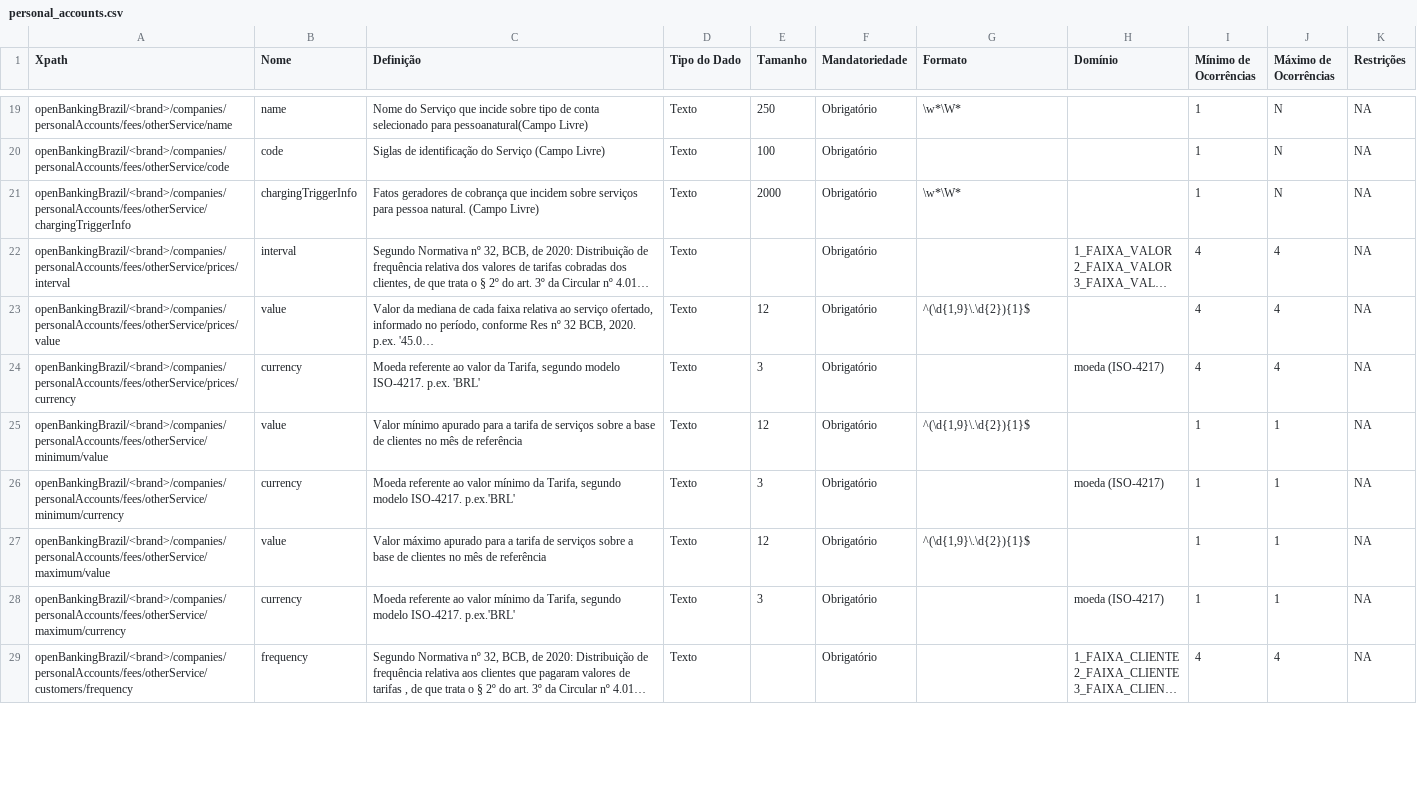
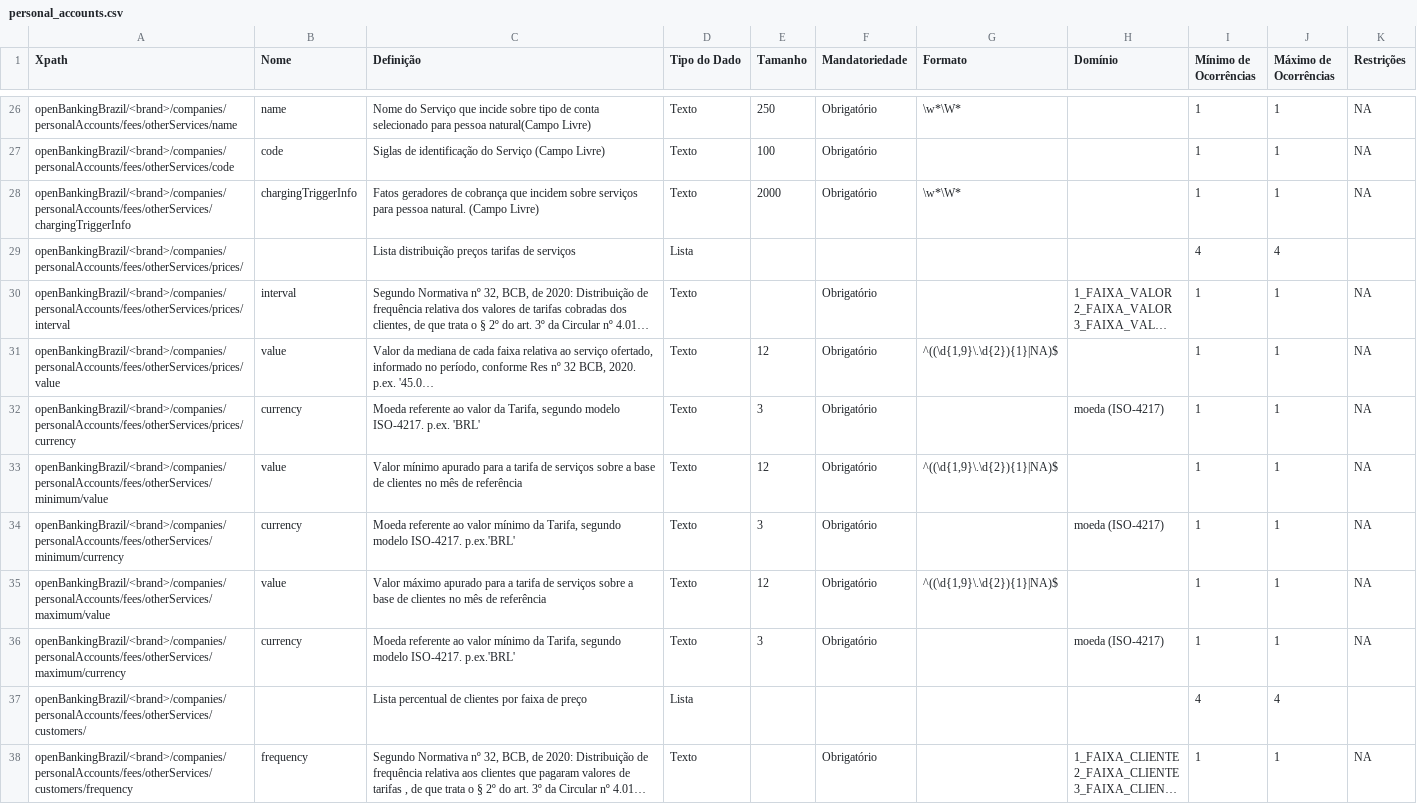
Before and after one commit to arielmoraes/areadesenvolvedor, a CSV file: dictionary/personal_accounts.csv, drawn as a sheet; only a part is shown, gaps mark what is left out; long unchanged cells end in …; addresses are those after the commit; the diff covers the shown part only; the diff names each change by its address in the sheet, - before the commit and + after, or states it on an @@ line.

```diff
--- a/dictionary/personal_accounts.csv
+++ b/dictionary/personal_accounts.csv
-A26 (Xpath): openBankingBrazil/<brand>/companies/personalAccounts/fees/otherService/name
+A26 (Xpath): openBankingBrazil/<brand>/companies/personalAccounts/fees/otherServices/name
-C26 (Definição): …selecionado para pessoanatural(Campo Livre)
+C26 (Definição): …selecionado para pessoa natural(Campo Livre)
-J26:J28 (Máximo de Ocorrências): N
+J26:J28 (Máximo de Ocorrências): 1
-A27 (Xpath): openBankingBrazil/<brand>/companies/personalAccounts/fees/otherService/code
+A27 (Xpath): openBankingBrazil/<brand>/companies/personalAccounts/fees/otherServices/code
-A28 (Xpath): openBankingBrazil/<brand>/companies/personalAccounts/fees/otherService/chargingTriggerInfo
+A28 (Xpath): openBankingBrazil/<brand>/companies/personalAccounts/fees/otherServices/chargingTriggerInfo
+row 29: openBankingBrazil/<brand>/companies/personalAccounts/fees/otherServices/prices/ |  | Lista distribuição preços tarifas de serviços | Lista |  |  |  |  | 4 | 4
-A30 (Xpath): openBankingBrazil/<brand>/companies/personalAccounts/fees/otherService/prices/interval
+A30 (Xpath): openBankingBrazil/<brand>/companies/personalAccounts/fees/otherServices/prices/interval
-I30:I32 (Mínimo de Ocorrências): 4
+I30:I32 (Mínimo de Ocorrências): 1
-J30:J32 (Máximo de Ocorrências): 4
+J30:J32 (Máximo de Ocorrências): 1
-A31 (Xpath): openBankingBrazil/<brand>/companies/personalAccounts/fees/otherService/prices/value
+A31 (Xpath): openBankingBrazil/<brand>/companies/personalAccounts/fees/otherServices/prices/value
-G31 (Formato): ^(\d{1,9}\.\d{2}){1}$
+G31 (Formato): ^((\d{1,9}\.\d{2}){1}|NA)$
-A32 (Xpath): openBankingBrazil/<brand>/companies/personalAccounts/fees/otherService/prices/currency
+A32 (Xpath): openBankingBrazil/<brand>/companies/personalAccounts/fees/otherServices/prices/currency
-A33 (Xpath): openBankingBrazil/<brand>/companies/personalAccounts/fees/otherService/minimum/value
+A33 (Xpath): openBankingBrazil/<brand>/companies/personalAccounts/fees/otherServices/minimum/value
-G33 (Formato): ^(\d{1,9}\.\d{2}){1}$
+G33 (Formato): ^((\d{1,9}\.\d{2}){1}|NA)$
-A34 (Xpath): openBankingBrazil/<brand>/companies/personalAccounts/fees/otherService/minimum/currency
+A34 (Xpath): openBankingBrazil/<brand>/companies/personalAccounts/fees/otherServices/minimum/currency
-A35 (Xpath): openBankingBrazil/<brand>/companies/personalAccounts/fees/otherService/maximum/value
+A35 (Xpath): openBankingBrazil/<brand>/companies/personalAccounts/fees/otherServices/maximum/value
-G35 (Formato): ^(\d{1,9}\.\d{2}){1}$
+G35 (Formato): ^((\d{1,9}\.\d{2}){1}|NA)$
-A36 (Xpath): openBankingBrazil/<brand>/companies/personalAccounts/fees/otherService/maximum/currency
+A36 (Xpath): openBankingBrazil/<brand>/companies/personalAccounts/fees/otherServices/maximum/currency
+row 37: openBankingBrazil/<brand>/companies/personalAccounts/fees/otherServices/customers/ |  | Lista percentual de clientes por faixa de preço | Lista |  |  |  |  | 4 | 4
-A38 (Xpath): openBankingBrazil/<brand>/companies/personalAccounts/fees/otherService/customers/frequency
+A38 (Xpath): openBankingBrazil/<brand>/companies/personalAccounts/fees/otherServices/customers/frequency
-I38 (Mínimo de Ocorrências): 4
+I38 (Mínimo de Ocorrências): 1
-J38 (Máximo de Ocorrências): 4
+J38 (Máximo de Ocorrências): 1
```
Also changed, not shown: 14 added rows and 57 edited cells elsewhere in this file, dictionary/business_accounts.csv, dictionary/business_financings.csv, 14 other files.
